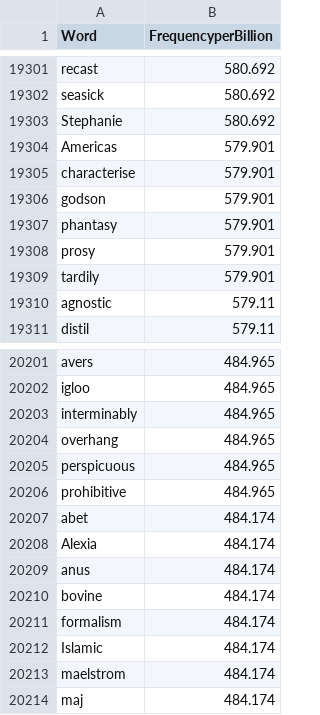
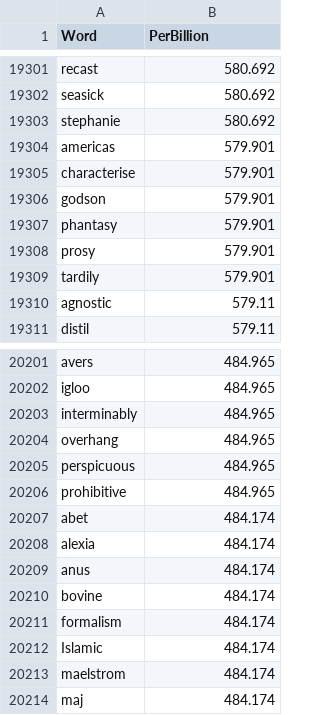
Before and after one commit to roverbird/chatgpt_corpus, a CSV file: project-gutenberg-word-frequency-list-2006.csv, drawn as a sheet; only a part is shown, gaps mark what is left out; the diff names each change by its address in the sheet, - before the commit and + after, or states it on an @@ line.

```diff
--- a/project-gutenberg-word-frequency-list-2006.csv
+++ b/project-gutenberg-word-frequency-list-2006.csv
-B1: FrequencyperBillion
+B1: PerBillion
-A19303 (Word): Stephanie
+A19303 (Word): stephanie
-A19304 (Word): Americas
+A19304 (Word): americas
-A20208 (Word): Alexia
+A20208 (Word): alexia
```
Also changed, not shown: 10 other files.
